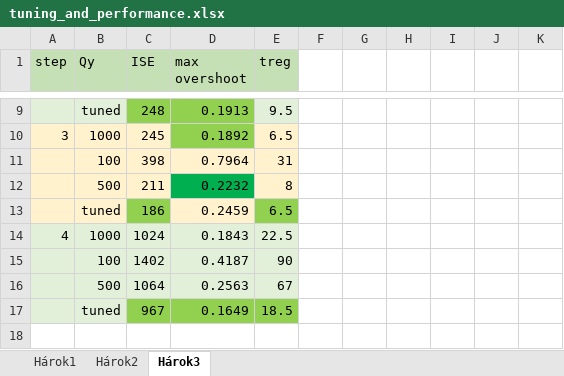
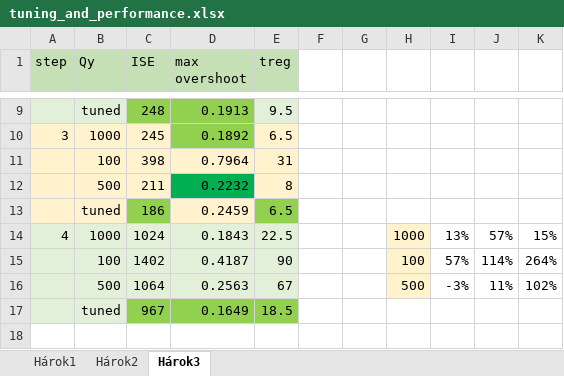
Before and after one commit to LenkaGal/self_tunable_HE, an Excel workbook: data/tuning_and_performance.xlsx, sheet Hárok3, drawn as a sheet; only a part is shown, gaps mark what is left out; values as stored, in another font and other column widths than the file's, no borders; the diff covers the shown part only; the diff names each change by its address in the sheet, - before the commit and + after, or states it on an @@ line.

```diff
--- a/data/tuning_and_performance.xlsx (sheet Hárok3)
+++ b/data/tuning_and_performance.xlsx (sheet Hárok3)
-H14: (empty)
+H14: 1000
-H14:H16 fill: none
+H14:H16 fill: #FFF2CC
-I14: (empty)
+I14: 13%
-J14: (empty)
+J14: 57%
-K14: (empty)
+K14: 15%
-H15: (empty)
+H15: 100
-I15: (empty)
+I15: 57%
-J15: (empty)
+J15: 114%
-K15: (empty)
+K15: 264%
-H16: (empty)
+H16: 500
-I16: (empty)
+I16: -3%
-J16: (empty)
+J16: 11%
-K16: (empty)
+K16: 102%
```
Also changed, not shown: 20 edited cells and cell formats elsewhere in this sheet, 1 other file.
